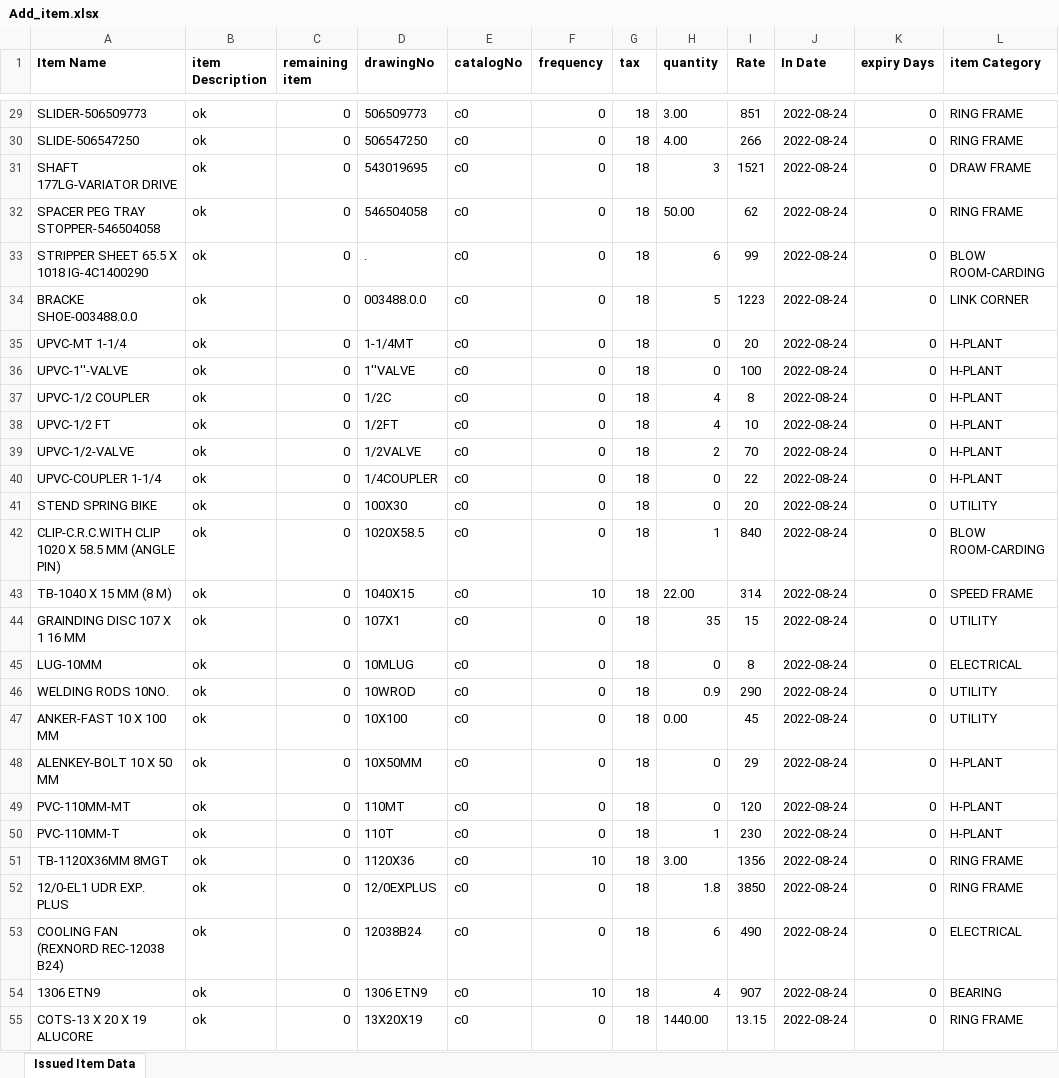
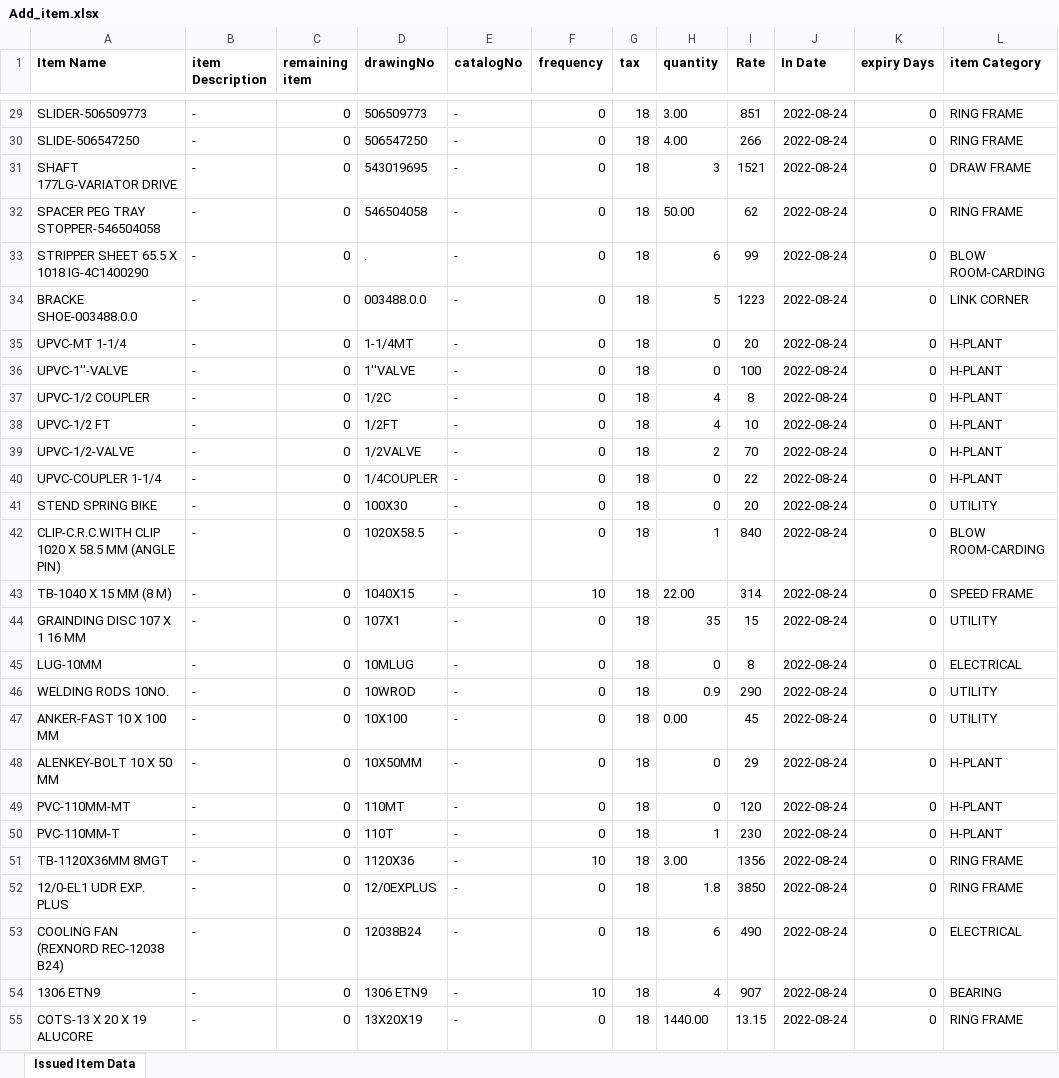
Before and after one commit to EndlosTechnologies/UnitechJava, an Excel workbook: Add_item.xlsx, sheet Issued Item Data, drawn as a sheet; only a part is shown, gaps mark what is left out; values as stored, in another font and other column widths than the file's, no borders; the diff covers the shown part only; the diff names each change by its address in the sheet, - before the commit and + after, or states it on an @@ line.

```diff
--- a/Add_item.xlsx (sheet Issued Item Data)
+++ b/Add_item.xlsx (sheet Issued Item Data)
-B29:B55 (item Description): ok
+B29:B55 (item Description): -
-E29:E55 (catalogNo): c0
+E29:E55 (catalogNo): -
```
Also changed, not shown: 1074 edited cells elsewhere in this sheet.
